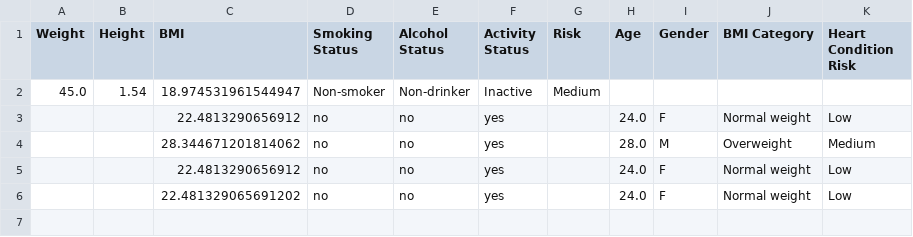
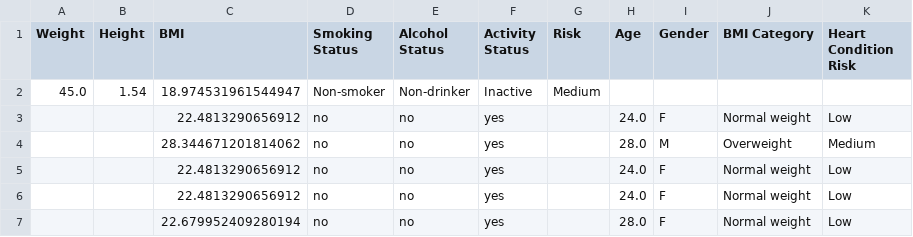
Before and after one commit to deebachowdhury/new_assignment, a CSV file: heart_condition_data.csv, drawn as a sheet.

Commit message:
Updated CSV file with new data

```diff
--- a/heart_condition_data.csv
+++ b/heart_condition_data.csv
@@ -5,2 +5,3 @@ Weight,Height,BMI,Smoking Status,Alcohol Status,Activity Status,Risk,Age,Gender,
 ,,22.4813290656912,no,no,yes,,24.0,F,Normal weight,Low
-,,22.481329065691202,no,no,yes,,24.0,F,Normal weight,Low
+,,22.4813290656912,no,no,yes,,24.0,F,Normal weight,Low
+,,22.679952409280194,no,no,yes,,28.0,F,Normal weight,Low
```
